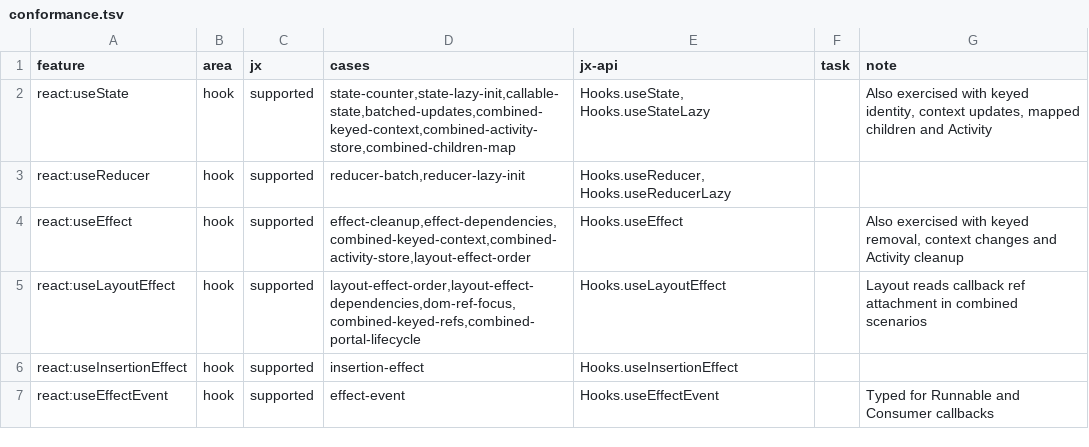
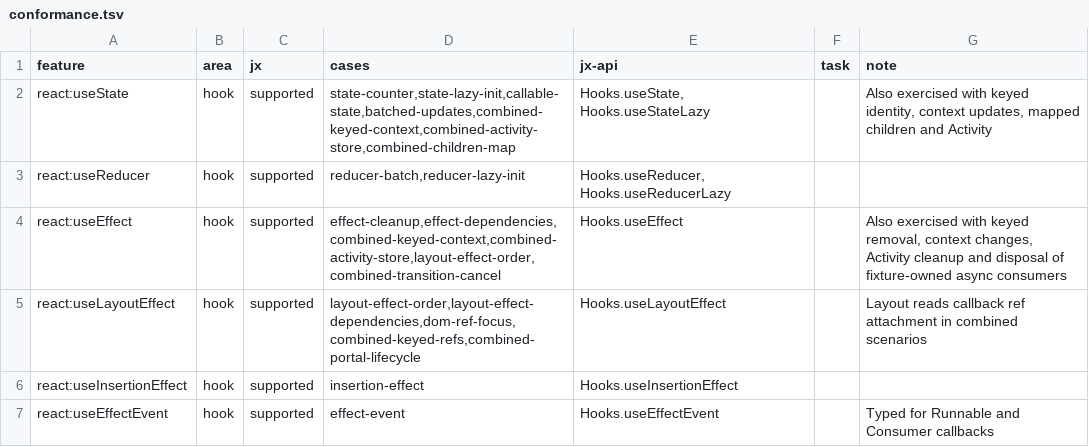
Before and after one commit to lmrrcc/jx, a TSV file: docs/evidence/conformance.tsv, drawn as a sheet; only a part is shown; the diff covers the shown part only.

```diff
--- a/docs/evidence/conformance.tsv
+++ b/docs/evidence/conformance.tsv
@@ -3,3 +3,3 @@ react:useState	hook	supported	state-counter,state-lazy-init,callable-state,batch
 react:useReducer	hook	supported	reducer-batch,reducer-lazy-init	Hooks.useReducer, Hooks.useReducerLazy		
-react:useEffect	hook	supported	effect-cleanup,effect-dependencies,combined-keyed-context,combined-activity-store,layout-effect-order	Hooks.useEffect		Also exercised with keyed removal, context changes and Activity cleanup
+react:useEffect	hook	supported	effect-cleanup,effect-dependencies,combined-keyed-context,combined-activity-store,layout-effect-order,combined-transition-cancel	Hooks.useEffect		Also exercised with keyed removal, context changes, Activity cleanup and disposal of fixture-owned async consumers
 react:useLayoutEffect	hook	supported	layout-effect-order,layout-effect-dependencies,dom-ref-focus,combined-keyed-refs,combined-portal-lifecycle	Hooks.useLayoutEffect		Layout reads callback ref attachment in combined scenarios
```
Also changed, not shown: 8 edited cells elsewhere in this file, docs/evidence/capabilities.tsv, docs/evidence/conformance-results.tsv, 15 other files.
